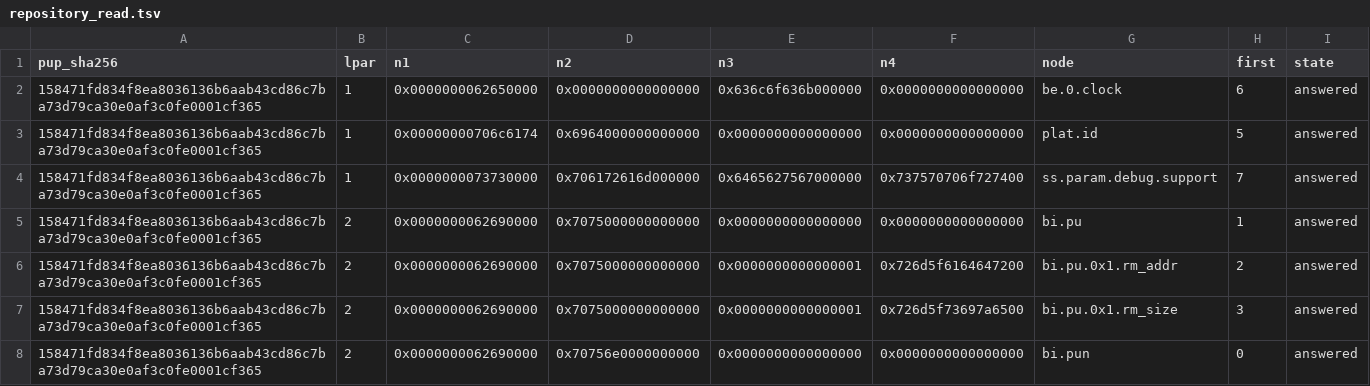
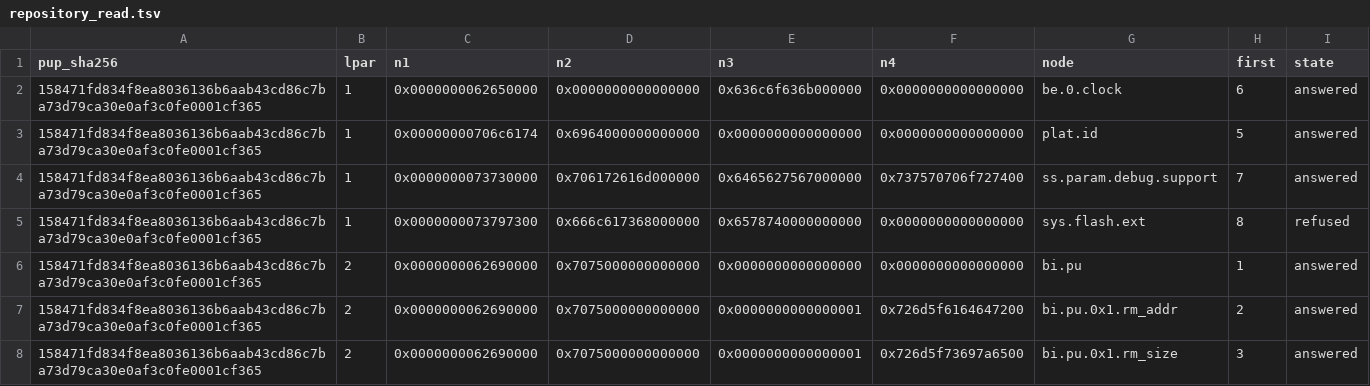
Before and after one commit to RoyalAce22/CellGov, a TSV file: docs/lv1/tables/repository_read.tsv, drawn as a sheet; only a part is shown; the shorter side is filled out with more unchanged rows; the diff names each change by its address in the sheet, - before the commit and + after, or states it on an @@ line.

Commit message:
docs(lv1): regenerate the repository read table

```diff
--- a/docs/lv1/tables/repository_read.tsv
+++ b/docs/lv1/tables/repository_read.tsv
+row 5: 158471fd834f8ea8036136b6aab43cd86c7ba73d79ca30e0af3c0fe0001cf365 | 1 | 0x0000000073797300 | 0x666c617368000000 | 0x6578740000000000 | 0x0000000000000000 | sys.flash.ext | 8 | refused
```
Also changed, not shown: 1 other file.
